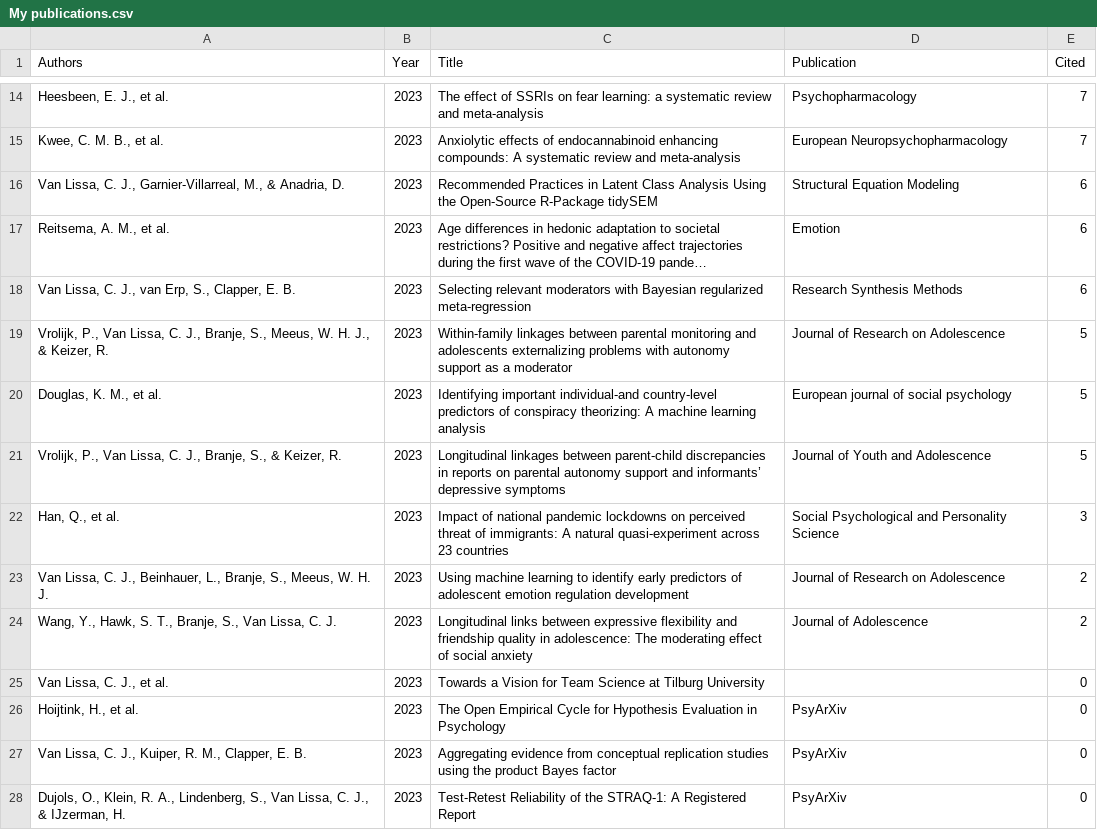
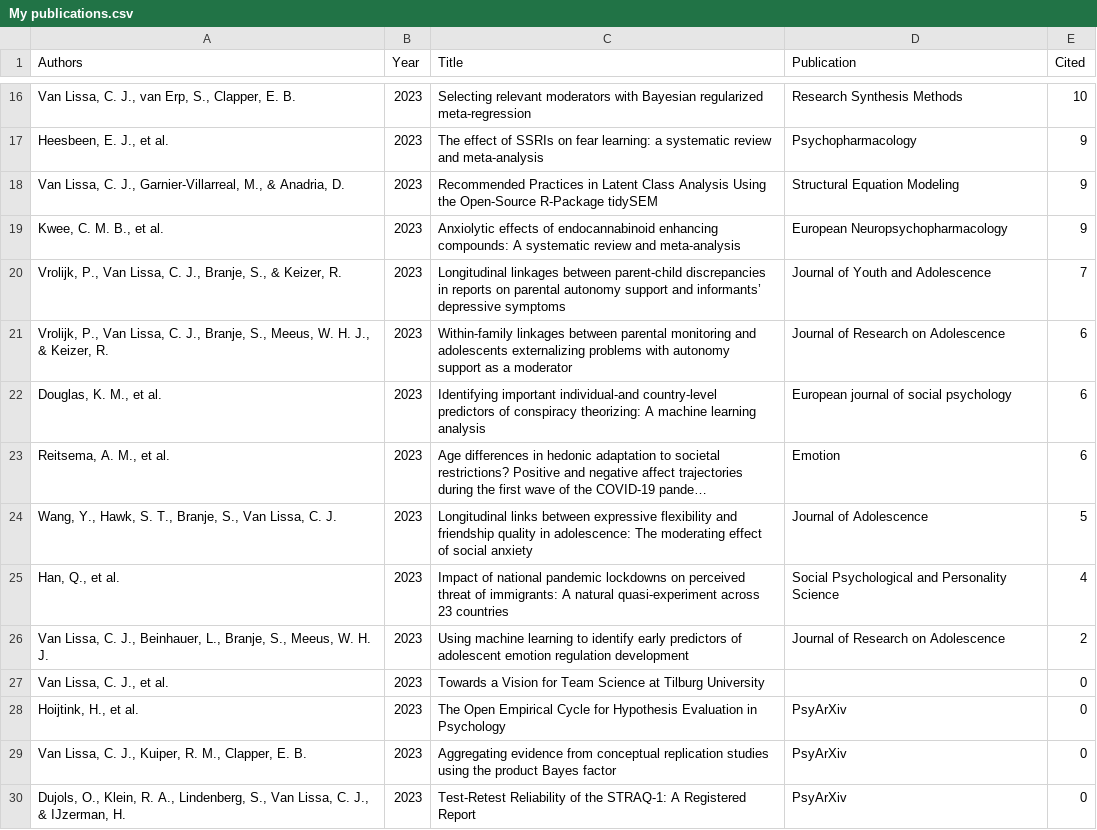
Before and after one commit to cjvanlissa/resume, a CSV file: My publications.csv, drawn as a sheet; only a part is shown, gaps mark what is left out; the diff covers the shown part only.

```diff
--- a/My publications.csv
+++ b/My publications.csv
@@ -14,12 +16,12 @@
-"Heesbeen, E. J., et al.","2023","The effect of SSRIs on fear learning: a systematic review and meta-analysis","Psychopharmacology",7
-"Kwee, C. M. B., et al.","2023","Anxiolytic effects of endocannabinoid enhancing compounds: A systematic review and meta-analysis","European Neuropsychopharmacology",7
-"Van Lissa, C. J., Garnier-Villarreal, M., & Anadria, D.","2023","Recommended Practices in Latent Class Analysis Using the Open-Source R-Package tidySEM","Structural Equation Modeling",6
+"Van Lissa, C. J., van Erp, S., Clapper, E. B.","2023","Selecting relevant moderators with Bayesian regularized meta-regression","Research Synthesis Methods",10
+"Heesbeen, E. J., et al.","2023","The effect of SSRIs on fear learning: a systematic review and meta-analysis","Psychopharmacology",9
+"Van Lissa, C. J., Garnier-Villarreal, M., & Anadria, D.","2023","Recommended Practices in Latent Class Analysis Using the Open-Source R-Package tidySEM","Structural Equation Modeling",9
+"Kwee, C. M. B., et al.","2023","Anxiolytic effects of endocannabinoid enhancing compounds: A systematic review and meta-analysis","European Neuropsychopharmacology",9
+"Vrolijk, P., Van Lissa, C. J., Branje, S., & Keizer, R.","2023","Longitudinal linkages between parent-child discrepancies in reports on parental autonomy support and informants’ depressive symptoms","Journal of Youth and Adolescence",7
+"Vrolijk, P., Van Lissa, C. J., Branje, S., Meeus, W. H. J., & Keizer, R.","2023","Within‐family linkages between parental monitoring and adolescents externalizing problems with autonomy support as a moderator","Journal of Research on Adolescence",6
+"Douglas, K. M., et al.","2023","Identifying important individual‐and country‐level predictors of conspiracy theorizing: A machine learning analysis","European journal of social psychology",6
 "Reitsema, A. M., et al.","2023","Age differences in hedonic adaptation to societal restrictions? Positive and negative affect trajectories during the first wave of the COVID-19 pande…","Emotion",6
-"Van Lissa, C. J., van Erp, S., Clapper, E. B.","2023","Selecting relevant moderators with Bayesian regularized meta-regression","Research Synthesis Methods",6
-"Vrolijk, P., Van Lissa, C. J., Branje, S., Meeus, W. H. J., & Keizer, R.","2023","Within‐family linkages between parental monitoring and adolescents externalizing problems with autonomy support as a moderator","Journal of Research on Adolescence",5
-"Douglas, K. M., et al.","2023","Identifying important individual‐and country‐level predictors of conspiracy theorizing: A machine learning analysis","European journal of social psychology",5
-"Vrolijk, P., Van Lissa, C. J., Branje, S., & Keizer, R.","2023","Longitudinal linkages between parent-child discrepancies in reports on parental autonomy support and informants’ depressive symptoms","Journal of Youth and Adolescence",5
-"Han, Q., et al.","2023","Impact of national pandemic lockdowns on perceived threat of immigrants: A natural quasi-experiment across 23 countries","Social Psychological and Personality Science",3
+"Wang, Y., Hawk, S. T., Branje, S., Van Lissa, C. J.","2023","Longitudinal links between expressive flexibility and friendship quality in adolescence: The moderating effect of social anxiety","Journal of Adolescence",5
+"Han, Q., et al.","2023","Impact of national pandemic lockdowns on perceived threat of immigrants: A natural quasi-experiment across 23 countries","Social Psychological and Personality Science",4
 "Van Lissa, C. J., Beinhauer, L., Branje, S., Meeus, W. H. J.","2023","Using machine learning to identify early predictors of adolescent emotion regulation development","Journal of Research on Adolescence",2
-"Wang, Y., Hawk, S. T., Branje, S., Van Lissa, C. J.","2023","Longitudinal links between expressive flexibility and friendship quality in adolescence: The moderating effect of social anxiety","Journal of Adolescence",2
 "Van Lissa, C. J., et al.","2023","Towards a Vision for Team Science at Tilburg University","",0
```
Also changed, not shown: 10 added rows, 7 removed rows and 53 edited cells elsewhere in this file, R-packages.csv, 4 other files.
